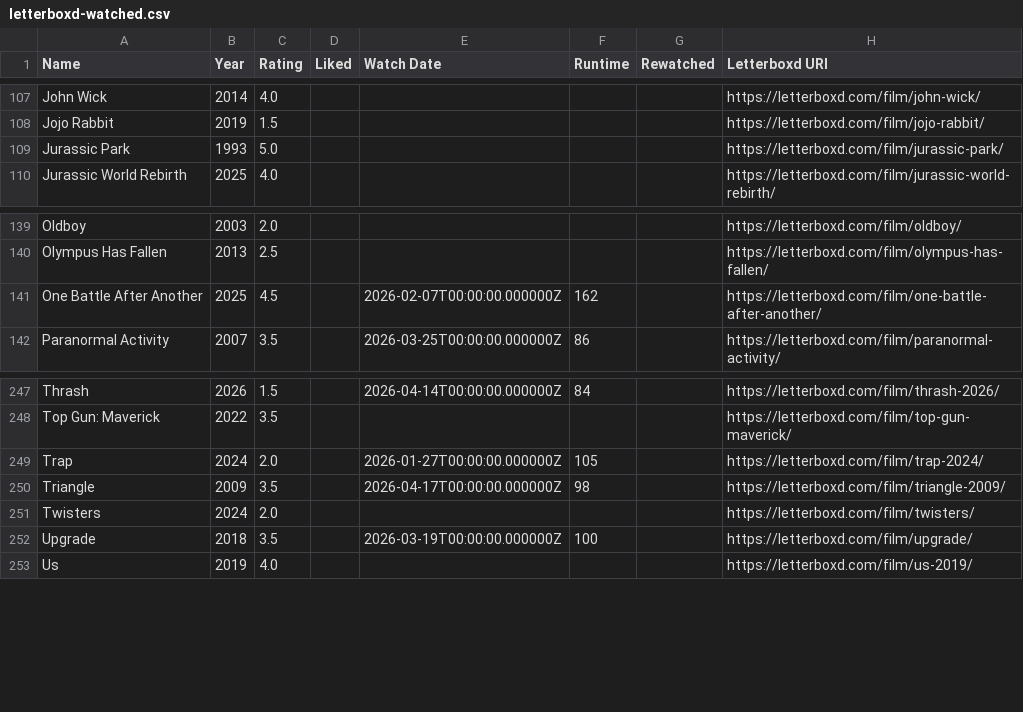
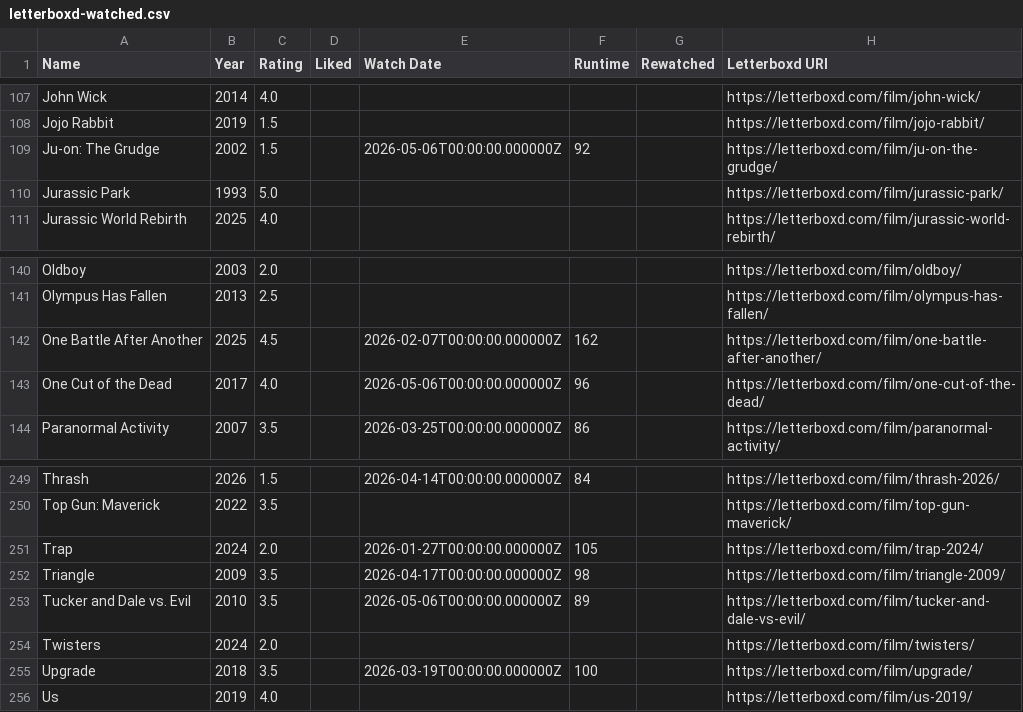
Before and after one commit to CoandaEffect/letterboxd-sync, a CSV file: letterboxd-watched.csv, drawn as a sheet; only a part is shown, gaps mark what is left out; the diff names each change by its address in the sheet, - before the commit and + after, or states it on an @@ line.

```diff
--- a/letterboxd-watched.csv
+++ b/letterboxd-watched.csv
+row 109: Ju-on: The Grudge | 2002 | 1.5 |  | 2026-05-06T00:00:00.000000Z | 92 |  | https://letterboxd.com/film/ju-on-the-grudge/
+row 143: One Cut of the Dead | 2017 | 4.0 |  | 2026-05-06T00:00:00.000000Z | 96 |  | https://letterboxd.com/film/one-cut-of-the-dead/
+row 253: Tucker and Dale vs. Evil | 2010 | 3.5 |  | 2026-05-06T00:00:00.000000Z | 89 |  | https://letterboxd.com/film/tucker-and-dale-vs-evil/
```
